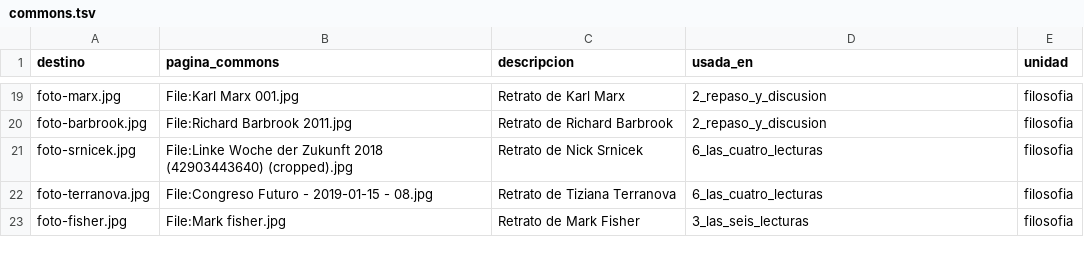
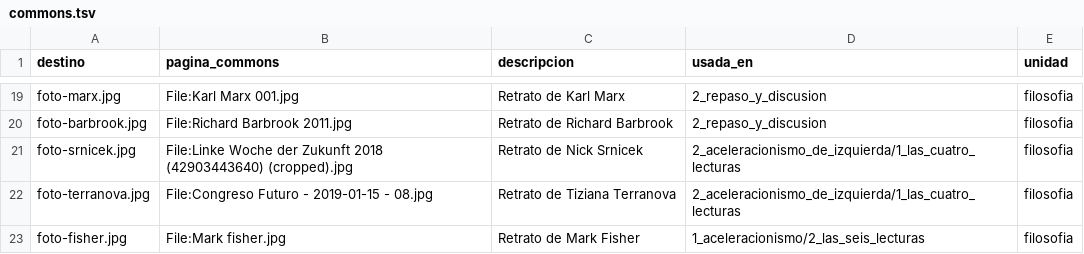
Before and after one commit to raya-lucaria/ia_o26, a TSV file: tools/commons.tsv, drawn as a sheet; only a part is shown, gaps mark what is left out.

```diff
--- a/tools/commons.tsv
+++ b/tools/commons.tsv
@@ -20,4 +20,4 @@ foto-marx.jpg	File:Karl Marx 001.jpg	Retrato de Karl Marx	2_repaso_y_discusion	f
 foto-barbrook.jpg	File:Richard Barbrook 2011.jpg	Retrato de Richard Barbrook	2_repaso_y_discusion	filosofia
-foto-srnicek.jpg	File:Linke Woche der Zukunft 2018 (42903443640) (cropped).jpg	Retrato de Nick Srnicek	6_las_cuatro_lecturas	filosofia
-foto-terranova.jpg	File:Congreso Futuro - 2019-01-15 - 08.jpg	Retrato de Tiziana Terranova	6_las_cuatro_lecturas	filosofia
-foto-fisher.jpg	File:Mark fisher.jpg	Retrato de Mark Fisher	3_las_seis_lecturas	filosofia
+foto-srnicek.jpg	File:Linke Woche der Zukunft 2018 (42903443640) (cropped).jpg	Retrato de Nick Srnicek	2_aceleracionismo_de_izquierda/1_las_cuatro_lecturas	filosofia
+foto-terranova.jpg	File:Congreso Futuro - 2019-01-15 - 08.jpg	Retrato de Tiziana Terranova	2_aceleracionismo_de_izquierda/1_las_cuatro_lecturas	filosofia
+foto-fisher.jpg	File:Mark fisher.jpg	Retrato de Mark Fisher	1_aceleracionismo/2_las_seis_lecturas	filosofia
```
Also changed, not shown: 32 other files.
